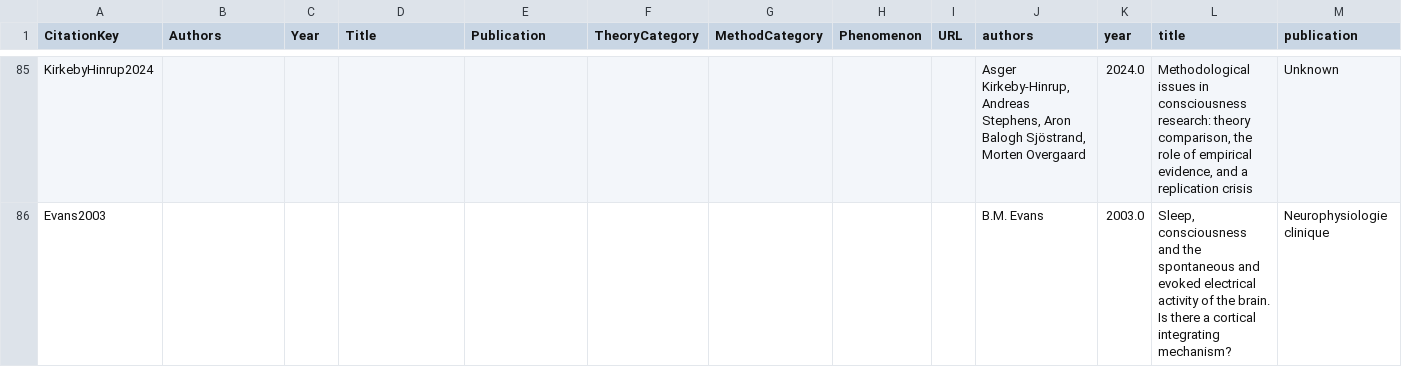
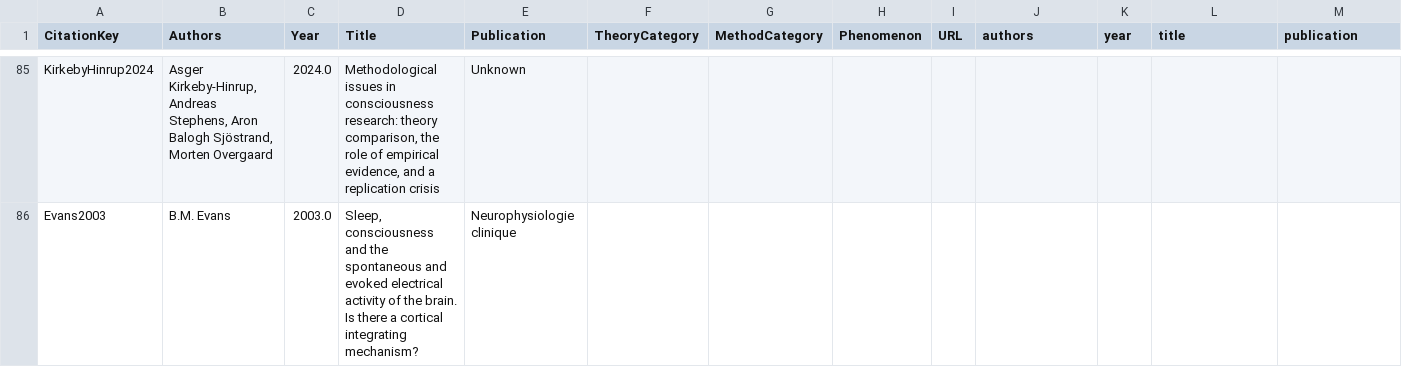
Before and after one commit to trondarild/ConCart, a CSV file: data/papers.csv, drawn as a sheet; only a part is shown, gaps mark what is left out; the diff covers the shown part only; the diff names each change by its address in the sheet, - before the commit and + after, or states it on an @@ line.

```diff
--- a/data/papers.csv
+++ b/data/papers.csv
-B85 (Authors): (empty)
+B85 (Authors): Asger Kirkeby-Hinrup, Andreas Stephens, Aron Balogh Sjöstrand, Morten Overgaard
-C85 (Year): (empty)
+C85 (Year): 2024.0
-D85 (Title): (empty)
+D85 (Title): Methodological issues in consciousness research: theory comparison, the role of empirical evidence, and a replication crisis
-E85 (Publication): (empty)
+E85 (Publication): Unknown
-J85 (authors): Asger Kirkeby-Hinrup, Andreas Stephens, Aron Balogh Sjöstrand, Morten Overgaard
+J85 (authors): (empty)
-K85 (year): 2024.0
+K85 (year): (empty)
-L85 (title): Methodological issues in consciousness research: theory comparison, the role of empirical evidence, and a replication crisis
+L85 (title): (empty)
-M85 (publication): Unknown
+M85 (publication): (empty)
-B86 (Authors): (empty)
+B86 (Authors): B.M. Evans
-C86 (Year): (empty)
+C86 (Year): 2003.0
-D86 (Title): (empty)
+D86 (Title): Sleep, consciousness and the spontaneous and evoked electrical activity of the brain. Is there a cortical integrating mechanism?
-E86 (Publication): (empty)
+E86 (Publication): Neurophysiologie clinique
-J86 (authors): B.M. Evans
+J86 (authors): (empty)
-K86 (year): 2003.0
+K86 (year): (empty)
-L86 (title): Sleep, consciousness and the spontaneous and evoked electrical activity of the brain. Is there a cortical integrating mechanism?
+L86 (title): (empty)
-M86 (publication): Neurophysiologie clinique
+M86 (publication): (empty)
```
Also changed, not shown: 32 edited cells elsewhere in this file, 1 other file.
